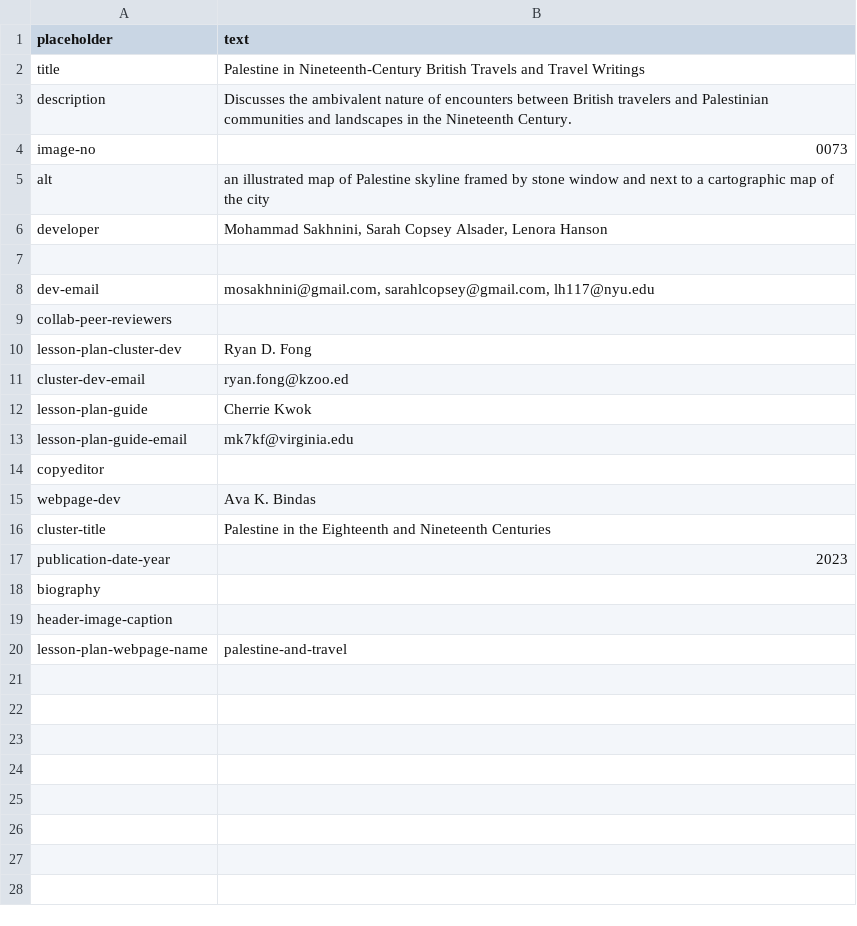
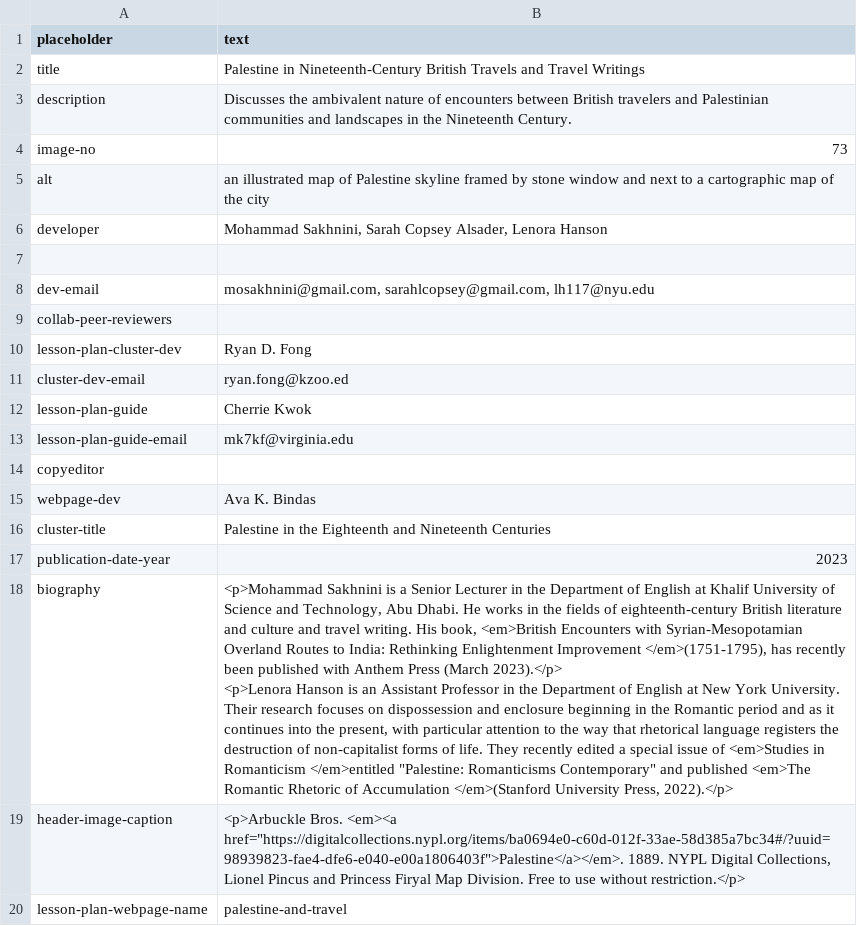
Before and after one commit to undiscipliningvc/undiscipliningvc, a CSV file: 0_dev/0_page-dev/2_python-files/spreadsheet-lesson-plan-1.csv, drawn as a sheet; ↵ is a line break in a cell; the diff names each change by its address in the sheet, - before the commit and + after, or states it on an @@ line.

Commit message:
palestine html frame

```diff
--- a/0_dev/0_page-dev/2_python-files/spreadsheet-lesson-plan-1.csv
+++ b/0_dev/0_page-dev/2_python-files/spreadsheet-lesson-plan-1.csv
-B4 (text): 0073
+B4 (text): 73
-B18 (text): (empty)
+B18 (text): <p>Mohammad Sakhnini is a Senior Lecturer in the Department of English at Khalif University of Science and Technology, Abu Dhabi. He works in the fields of eighteenth-century British literature and culture and travel writing. His book, <em>British Encounters with Syrian-Mesopotamian Overland Routes to India: Rethinking Enlightenment Improvement </em>(1751-1795), has recently been published with Anthem Press (March 2023).</p> ↵ <p>Lenora Hanson is an Assistant Professor in the Department of English at New York University. Their research focuses on dispossession and enclosure beginning in the Romantic period and as it continues into the present, with particular attention to the way that rhetorical language registers the destruction of non-capitalist forms of life. They recently edited a special issue of <em>Studies in Romanticism </em>entitled "Palestine: Romanticisms Contemporary" and published <em>The Romantic Rhetoric of Accumulation </em>(Stanford University Press, 2022).</p>
-B19 (text): (empty)
+B19 (text): <p>Arbuckle Bros. <em><a href="https://digitalcollections.nypl.org/items/ba0694e0-c60d-012f-33ae-58d385a7bc34#/?uuid=98939823-fae4-dfe6-e040-e00a1806403f">Palestine</a></em>. 1889. NYPL Digital Collections, Lionel Pincus and Princess Firyal Map Division. Free to use without restriction.</p>
```
Also changed, not shown: 2 other files.
